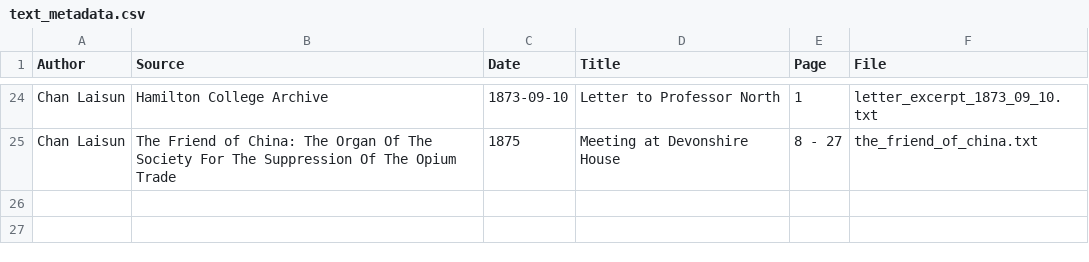
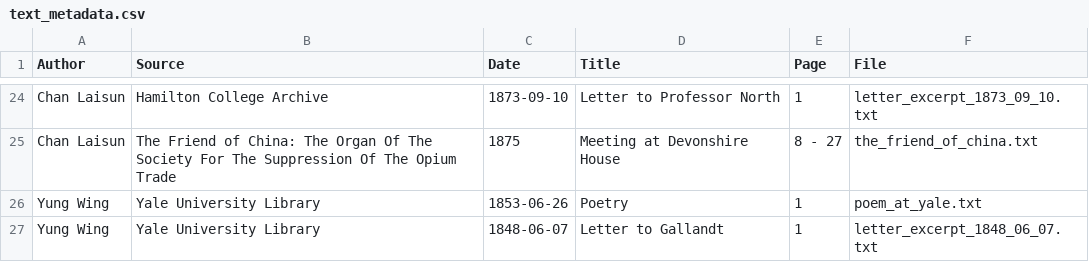
Before and after one commit to guozhaosengzs/first_international_at_HamiltonC, a CSV file: text_metadata.csv, drawn as a sheet; only a part is shown, gaps mark what is left out.

```diff
--- a/text_metadata.csv
+++ b/text_metadata.csv
@@ -25 +25,3 @@ Chan Laisun, Hamilton College Archive, 1873-09-10, Letter to Professor North, 1,
 Chan Laisun, The Friend of China: The Organ Of The Society For The Suppression Of The Opium Trade, 1875, Meeting at Devonshire House, 8 - 27, the_friend_of_china.txt
+Yung Wing, Yale University Library, 1853-06-26, Poetry, 1, poem_at_yale.txt
+Yung Wing, Yale University Library, 1848-06-07, Letter to Gallandt, 1, letter_excerpt_1848_06_07.txt
```
Also changed, not shown: 3 other files.
